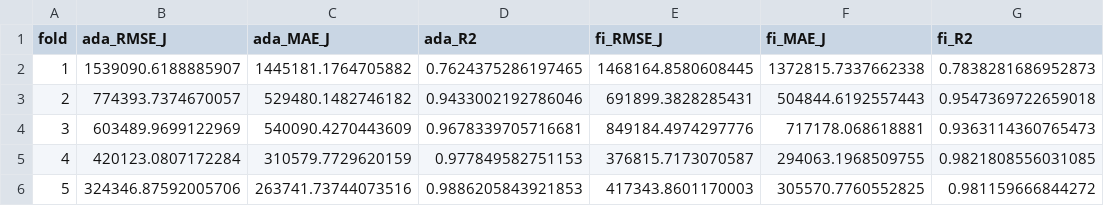
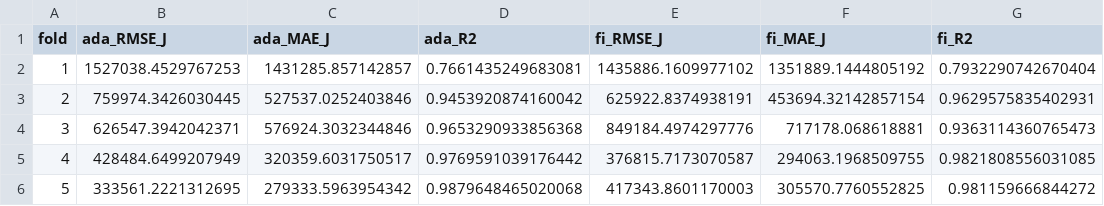
Before and after one commit to rafaelmrcs/thesis-prototype, a CSV file: FIAdaBoost/results/cv_fold_metrics_daily.csv, drawn as a sheet.

```diff
--- a/FIAdaBoost/results/cv_fold_metrics_daily.csv
+++ b/FIAdaBoost/results/cv_fold_metrics_daily.csv
@@ -1,6 +1,6 @@
 fold,ada_RMSE_J,ada_MAE_J,ada_R2,fi_RMSE_J,fi_MAE_J,fi_R2
-1,1539090.6188885907,1445181.1764705882,0.7624375286197465,1468164.8580608445,1372815.7337662338,0.7838281686952873
-2,774393.7374670057,529480.1482746182,0.9433002192786046,691899.3828285431,504844.6192557443,0.9547369722659018
-3,603489.9699122969,540090.4270443609,0.9678339705716681,849184.4974297776,717178.068618881,0.9363114360765473
-4,420123.0807172284,310579.7729620159,0.977849582751153,376815.7173070587,294063.1968509755,0.9821808556031085
-5,324346.87592005706,263741.73744073516,0.9886205843921853,417343.8601170003,305570.7760552825,0.981159666844272
+1,1527038.4529767253,1431285.857142857,0.7661435249683081,1435886.1609977102,1351889.1444805192,0.7932290742670404
+2,759974.3426030445,527537.0252403846,0.9453920874160042,625922.8374938191,453694.32142857154,0.9629575835402931
+3,626547.3942042371,576924.3032344846,0.9653290933856368,849184.4974297776,717178.068618881,0.9363114360765473
+4,428484.6499207949,320359.6031750517,0.9769591039176442,376815.7173070587,294063.1968509755,0.9821808556031085
+5,333561.2221312695,279333.5963954342,0.9879648465020068,417343.8601170003,305570.7760552825,0.981159666844272
```
Also changed, not shown: FIAdaBoost/results/cv_fold_metrics.csv, FIAdaBoost/results/daily_metrics_summary.csv, 14 other files.
